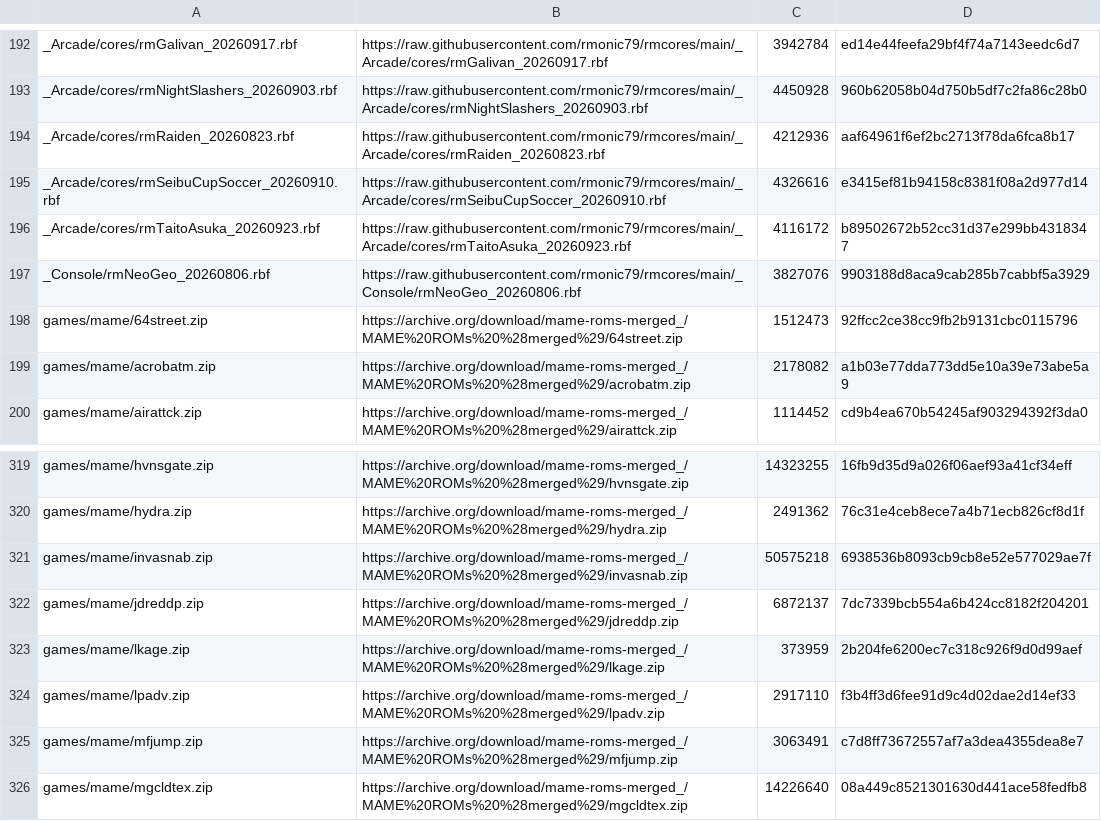
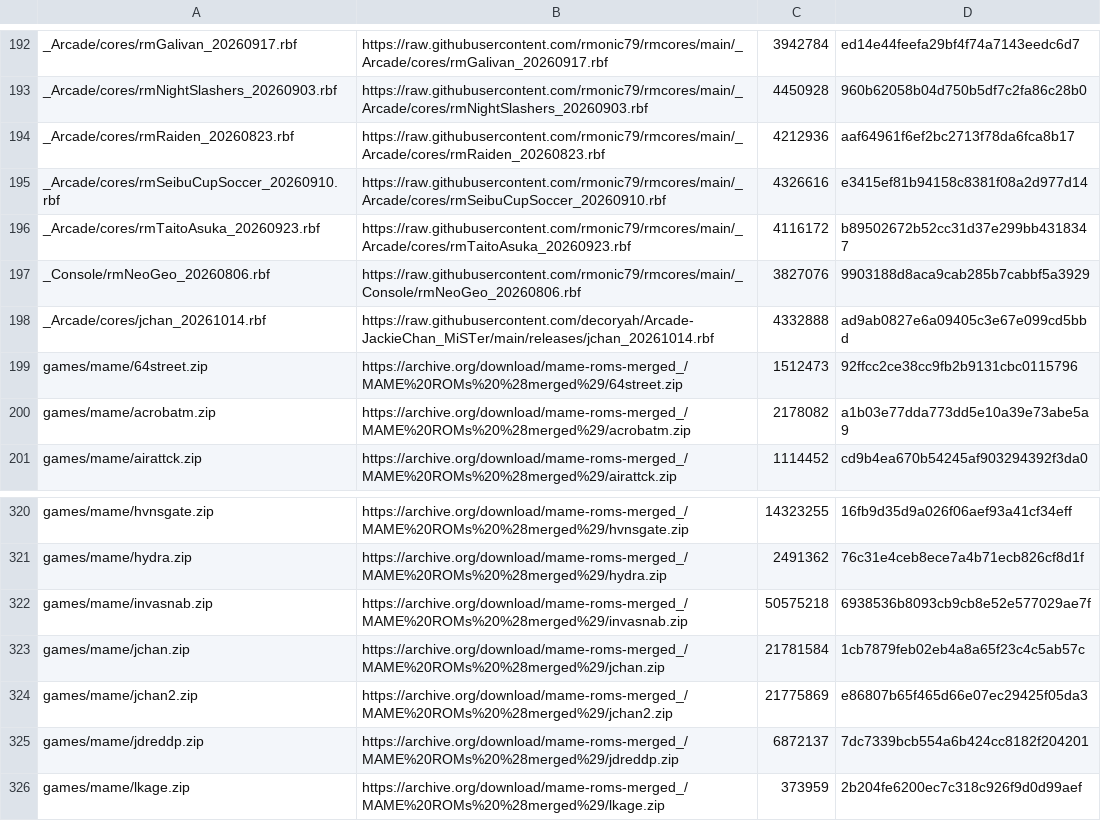
Before and after one commit to toaks2804/Arcade_Custom, a CSV file: external_files.csv, drawn as a sheet; only a part is shown, gaps mark what is left out; the shorter side is filled out with more unchanged rows; the diff names each change by its address in the sheet, - before the commit and + after, or states it on an @@ line.

```diff
--- a/external_files.csv
+++ b/external_files.csv
+row 198: _Arcade/cores/jchan_20261014.rbf | https://raw.githubusercontent.com/decoryah/Arcade-JackieChan_MiSTer/main/releases/jchan_20261014.rbf | 4332888 | ad9ab0827e6a09405c3e67e099cd5bbd
+row 323: games/mame/jchan.zip | https://archive.org/download/mame-roms-merged_/MAME%20ROMs%20%28merged%29/jchan.zip | 21781584 | 1cb7879feb02eb4a8a65f23c4c5ab57c
+row 324: games/mame/jchan2.zip | https://archive.org/download/mame-roms-merged_/MAME%20ROMs%20%28merged%29/jchan2.zip | 21775869 | e86807b65f465d66e07ec29425f05da3
```
Also changed, not shown: 4 other files.
